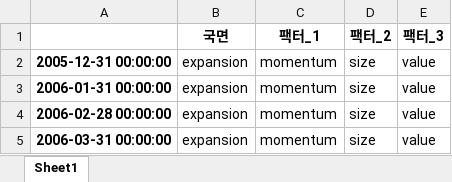
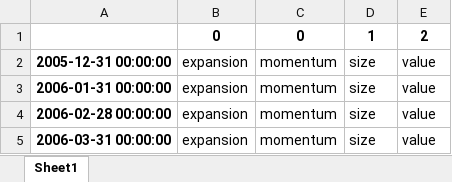
Before and after one commit to capricorn89/Project_Q, an Excel workbook: II. Adaptive Multi Factor Strategy/factorName.xlsx, sheet Sheet1, drawn as a sheet; only a part is shown; values as stored, in another font and other column widths than the file's, no borders; removed rows and columns are numbered as before the commit, all else as after; the diff names each change by its address in the sheet, - before the commit and + after, or states it on an @@ line.

```diff
--- a/II. Adaptive Multi Factor Strategy/factorName.xlsx (sheet Sheet1)
+++ b/II. Adaptive Multi Factor Strategy/factorName.xlsx (sheet Sheet1)
-row 1:  | 국면 | 팩터_1 | 팩터_2 | 팩터_3
+row 1:  | 0 | 0 | 1 | 2
```
Also changed, not shown: II. Adaptive Multi Factor Strategy/basket_long_190530.xlsx, II. Adaptive Multi Factor Strategy/basket_short_190530.xlsx, 5 other files.
